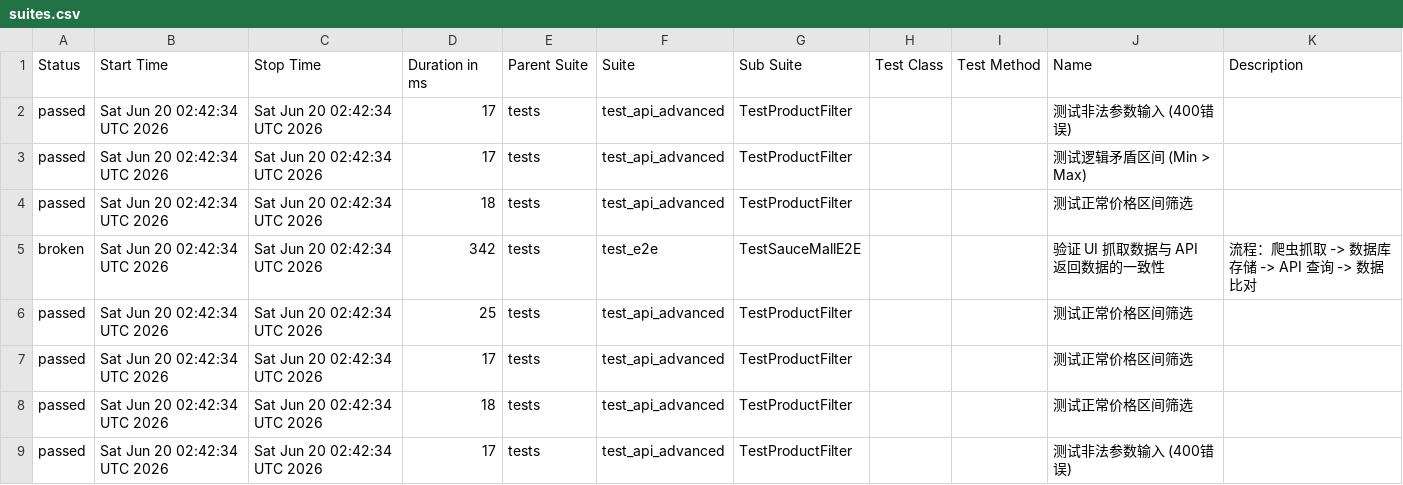
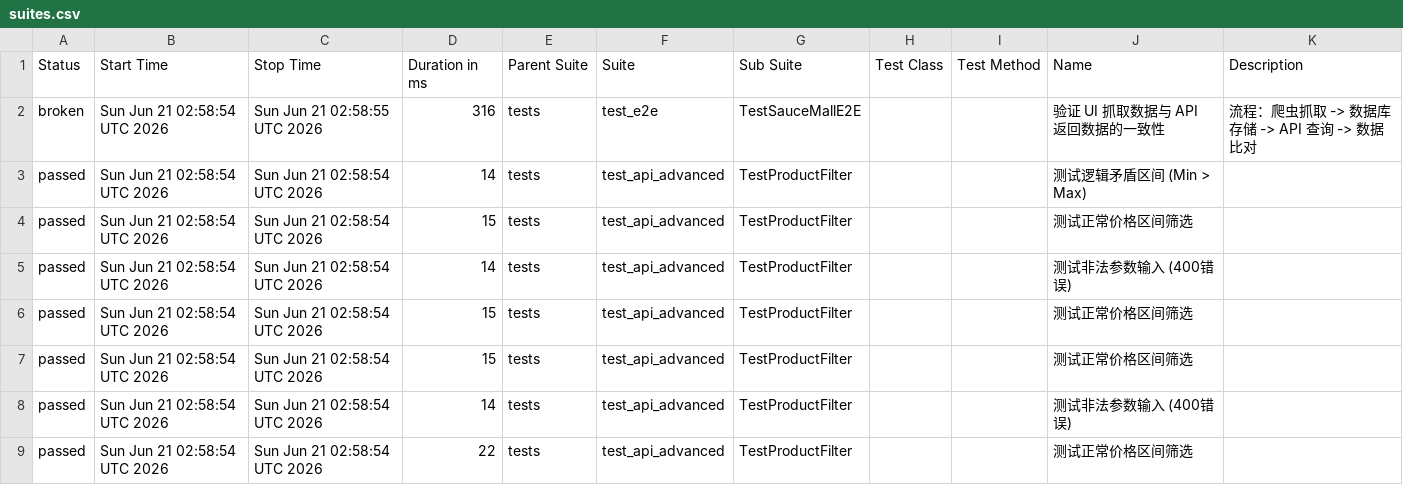
Before and after one commit to Junx20710/SauceMall-Monitor, a CSV file: data/suites.csv, drawn as a sheet.

Commit message:
Deploying to gh-pages from @ Junx20710/SauceMall-Monitor@1caa9ab313e35e4c0f4a30c7490494abbd996b5e 🚀

```diff
--- a/data/suites.csv
+++ b/data/suites.csv
@@ -1,9 +1,9 @@
 "Status","Start Time","Stop Time","Duration in ms","Parent Suite","Suite","Sub Suite","Test Class","Test Method","Name","Description"
-"passed","Sat Jun 20 02:42:34 UTC 2026","Sat Jun 20 02:42:34 UTC 2026","17","tests","test_api_advanced","TestProductFilter","","","测试非法参数输入 (400错误)",""
-"passed","Sat Jun 20 02:42:34 UTC 2026","Sat Jun 20 02:42:34 UTC 2026","17","tests","test_api_advanced","TestProductFilter","","","测试逻辑矛盾区间 (Min > Max)",""
-"passed","Sat Jun 20 02:42:34 UTC 2026","Sat Jun 20 02:42:34 UTC 2026","18","tests","test_api_advanced","TestProductFilter","","","测试正常价格区间筛选",""
-"broken","Sat Jun 20 02:42:34 UTC 2026","Sat Jun 20 02:42:34 UTC 2026","342","tests","test_e2e","TestSauceMallE2E","","","验证 UI 抓取数据与 API 返回数据的一致性","流程：爬虫抓取 -> 数据库存储 -> API 查询 -> 数据比对"
-"passed","Sat Jun 20 02:42:34 UTC 2026","Sat Jun 20 02:42:34 UTC 2026","25","tests","test_api_advanced","TestProductFilter","","","测试正常价格区间筛选",""
-"passed","Sat Jun 20 02:42:34 UTC 2026","Sat Jun 20 02:42:34 UTC 2026","17","tests","test_api_advanced","TestProductFilter","","","测试正常价格区间筛选",""
-"passed","Sat Jun 20 02:42:34 UTC 2026","Sat Jun 20 02:42:34 UTC 2026","18","tests","test_api_advanced","TestProductFilter","","","测试正常价格区间筛选",""
-"passed","Sat Jun 20 02:42:34 UTC 2026","Sat Jun 20 02:42:34 UTC 2026","17","tests","test_api_advanced","TestProductFilter","","","测试非法参数输入 (400错误)",""
+"broken","Sun Jun 21 02:58:54 UTC 2026","Sun Jun 21 02:58:55 UTC 2026","316","tests","test_e2e","TestSauceMallE2E","","","验证 UI 抓取数据与 API 返回数据的一致性","流程：爬虫抓取 -> 数据库存储 -> API 查询 -> 数据比对"
+"passed","Sun Jun 21 02:58:54 UTC 2026","Sun Jun 21 02:58:54 UTC 2026","14","tests","test_api_advanced","TestProductFilter","","","测试逻辑矛盾区间 (Min > Max)",""
+"passed","Sun Jun 21 02:58:54 UTC 2026","Sun Jun 21 02:58:54 UTC 2026","15","tests","test_api_advanced","TestProductFilter","","","测试正常价格区间筛选",""
+"passed","Sun Jun 21 02:58:54 UTC 2026","Sun Jun 21 02:58:54 UTC 2026","14","tests","test_api_advanced","TestProductFilter","","","测试非法参数输入 (400错误)",""
+"passed","Sun Jun 21 02:58:54 UTC 2026","Sun Jun 21 02:58:54 UTC 2026","15","tests","test_api_advanced","TestProductFilter","","","测试正常价格区间筛选",""
+"passed","Sun Jun 21 02:58:54 UTC 2026","Sun Jun 21 02:58:54 UTC 2026","15","tests","test_api_advanced","TestProductFilter","","","测试正常价格区间筛选",""
+"passed","Sun Jun 21 02:58:54 UTC 2026","Sun Jun 21 02:58:54 UTC 2026","14","tests","test_api_advanced","TestProductFilter","","","测试非法参数输入 (400错误)",""
+"passed","Sun Jun 21 02:58:54 UTC 2026","Sun Jun 21 02:58:54 UTC 2026","22","tests","test_api_advanced","TestProductFilter","","","测试正常价格区间筛选",""
```
Also changed, not shown: 35 other files.
